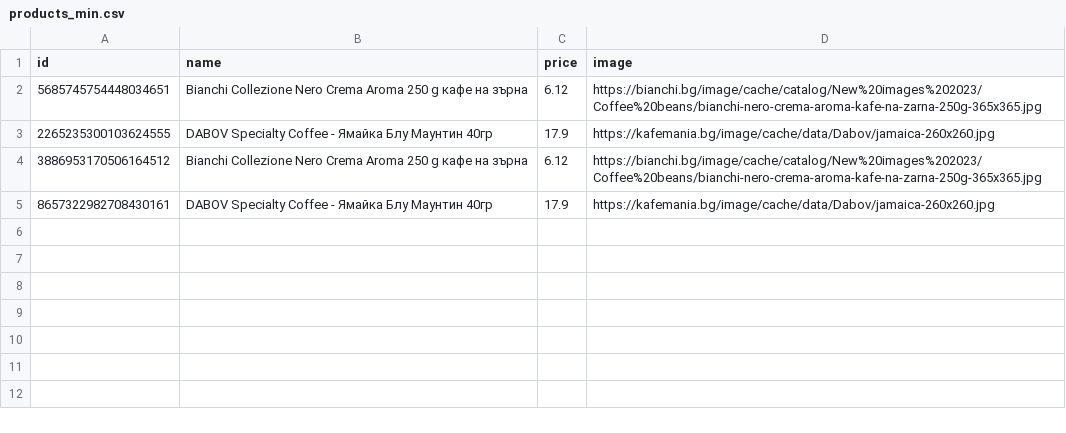
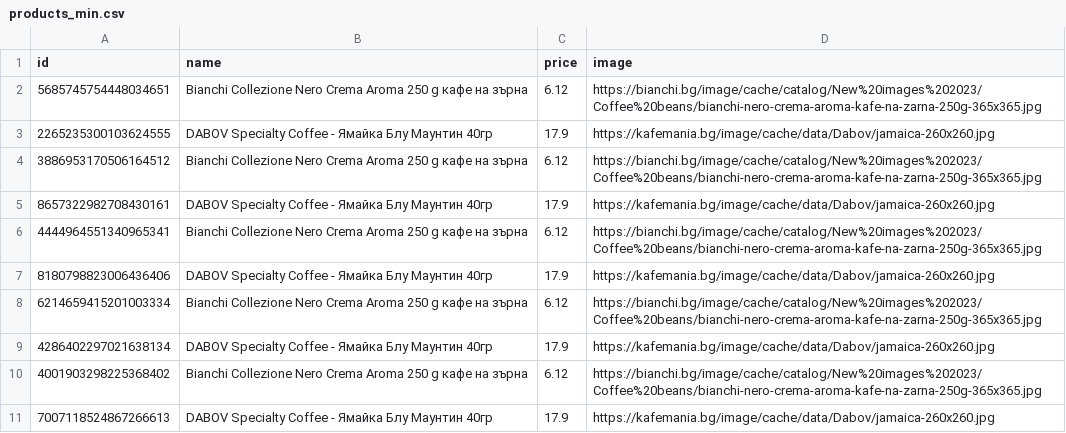
Before and after one commit to DenisB22/python-bootcamp, a CSV file: web_scrape/products_csv/products_min.csv, drawn as a sheet.

```diff
--- a/web_scrape/products_csv/products_min.csv
+++ b/web_scrape/products_csv/products_min.csv
@@ -5 +5,7 @@ id,name,price,image
 8657322982708430161,DABOV Specialty Coffee - Ямайка Блу Маунтин 40гр,17.9,https://kafemania.bg/image/cache/data/Dabov/jamaica-260x260.jpg
+4444964551340965341,Bianchi Collezione Nero Crema Aroma 250 g кафе на зърна,6.12,https://bianchi.bg/image/cache/catalog/New%20images%202023/Coffee%20beans/bianchi-nero-crema-aroma-kafe-na-zarna-250g-365x365.jpg
+8180798823006436406,DABOV Specialty Coffee - Ямайка Блу Маунтин 40гр,17.9,https://kafemania.bg/image/cache/data/Dabov/jamaica-260x260.jpg
+6214659415201003334,Bianchi Collezione Nero Crema Aroma 250 g кафе на зърна,6.12,https://bianchi.bg/image/cache/catalog/New%20images%202023/Coffee%20beans/bianchi-nero-crema-aroma-kafe-na-zarna-250g-365x365.jpg
+4286402297021638134,DABOV Specialty Coffee - Ямайка Блу Маунтин 40гр,17.9,https://kafemania.bg/image/cache/data/Dabov/jamaica-260x260.jpg
+4001903298225368402,Bianchi Collezione Nero Crema Aroma 250 g кафе на зърна,6.12,https://bianchi.bg/image/cache/catalog/New%20images%202023/Coffee%20beans/bianchi-nero-crema-aroma-kafe-na-zarna-250g-365x365.jpg
+7007118524867266613,DABOV Specialty Coffee - Ямайка Блу Маунтин 40гр,17.9,https://kafemania.bg/image/cache/data/Dabov/jamaica-260x260.jpg
```
Also changed, not shown: web_scrape/products_csv/products_max.csv, 6 other files.
